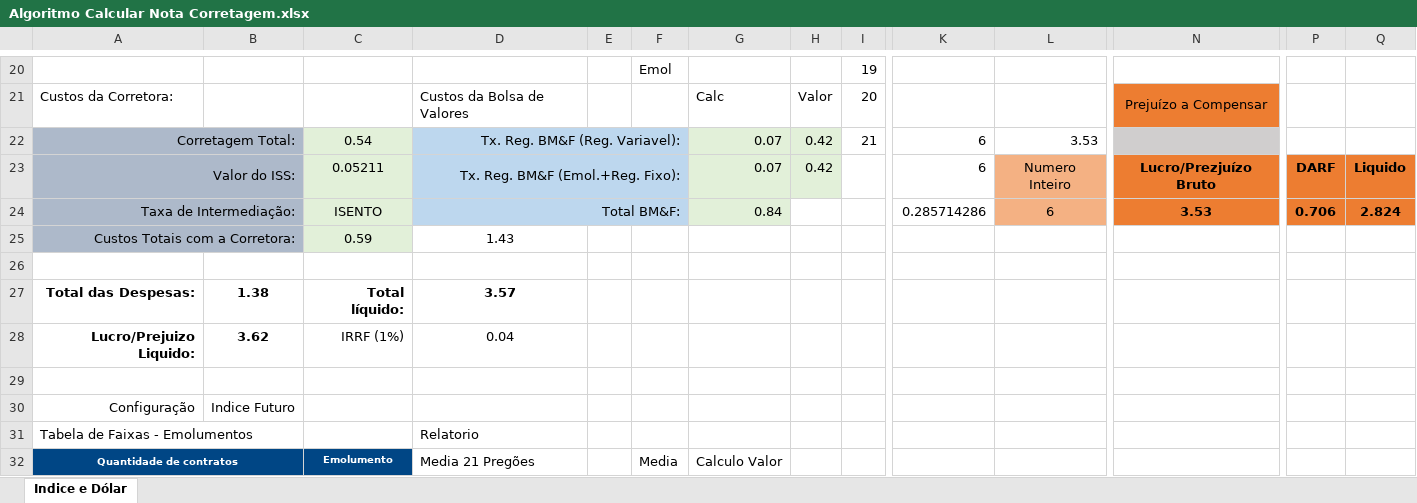
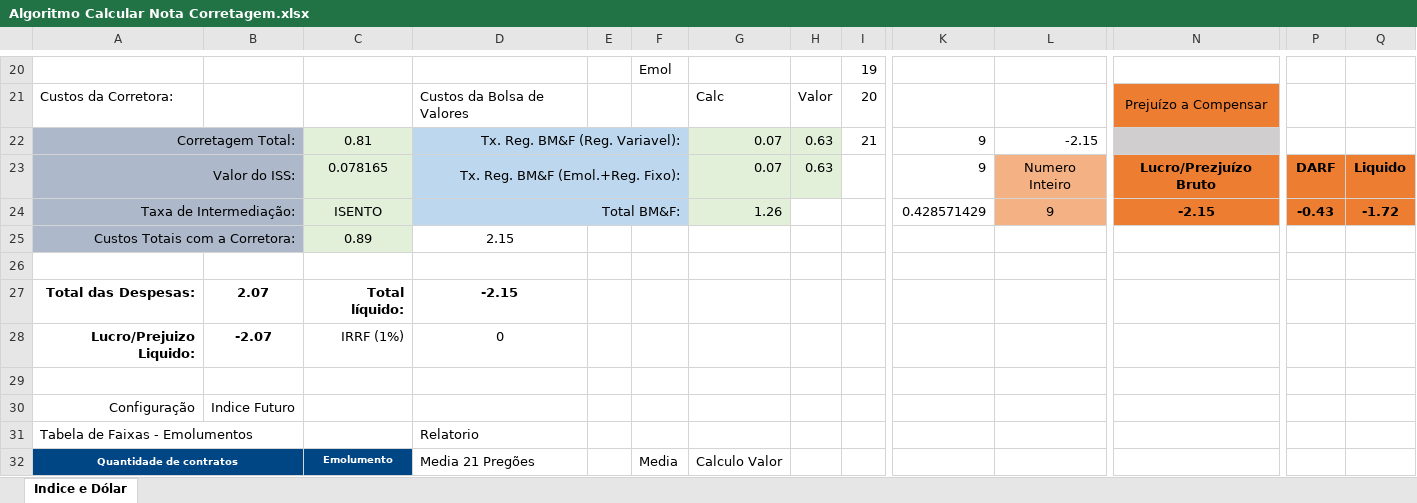
Before and after one commit to car7os/Traders, an Excel workbook: Projeto Traders/Projeto Algoritmos/Algoritmo Calcular Nota Corretagem.xlsx, sheet Indice e Dólar, drawn as a sheet; only a part is shown, gaps mark what is left out; values as stored, in another font and other column widths than the file's, no borders; the diff covers the shown part only; the diff names each change by its address in the sheet, - before the commit and + after, or states it on an @@ line.

```diff
--- a/Projeto Traders/Projeto Algoritmos/Algoritmo Calcular Nota Corretagem.xlsx (sheet Indice e Dólar)
+++ b/Projeto Traders/Projeto Algoritmos/Algoritmo Calcular Nota Corretagem.xlsx (sheet Indice e Dólar)
-C22: 0.54
+C22: 0.81
-H22:H23: 0.42
+H22:H23: 0.63
-K22:K23: 6
+K22:K23: 9
-L22: 3.53
+L22: -2.15
-C23: 0.05211
+C23: 0.078165
-G24: 0.84
+G24: 1.26
-K24: 0.285714286
+K24: 0.428571429
-L24: 6
+L24: 9
-N24: 3.53
+N24: -2.15
-P24: 0.706
+P24: -0.43
-Q24: 2.824
+Q24: -1.72
-C25: 0.59
+C25: 0.89
-D25: 1.43
+D25: 2.15
-B27: 1.38
+B27: 2.07
-D27: 3.57
+D27: -2.15
-B28: 3.62
+B28: -2.07
-D28: 0.04
+D28: 0
```
Also changed, not shown: 13 edited cells elsewhere in this sheet, Projeto Traders/Projeto Algoritmos/Algoritmo Operações.xlsx, 1 other file.
